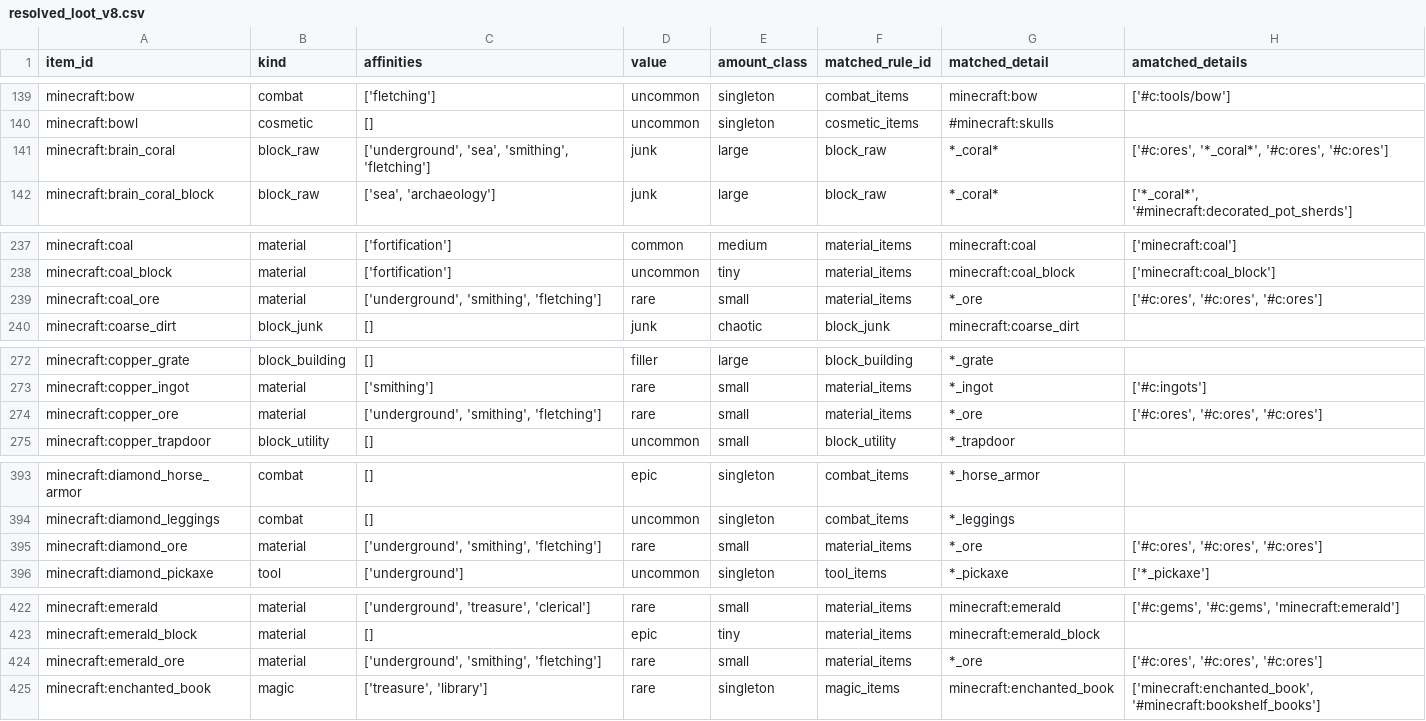
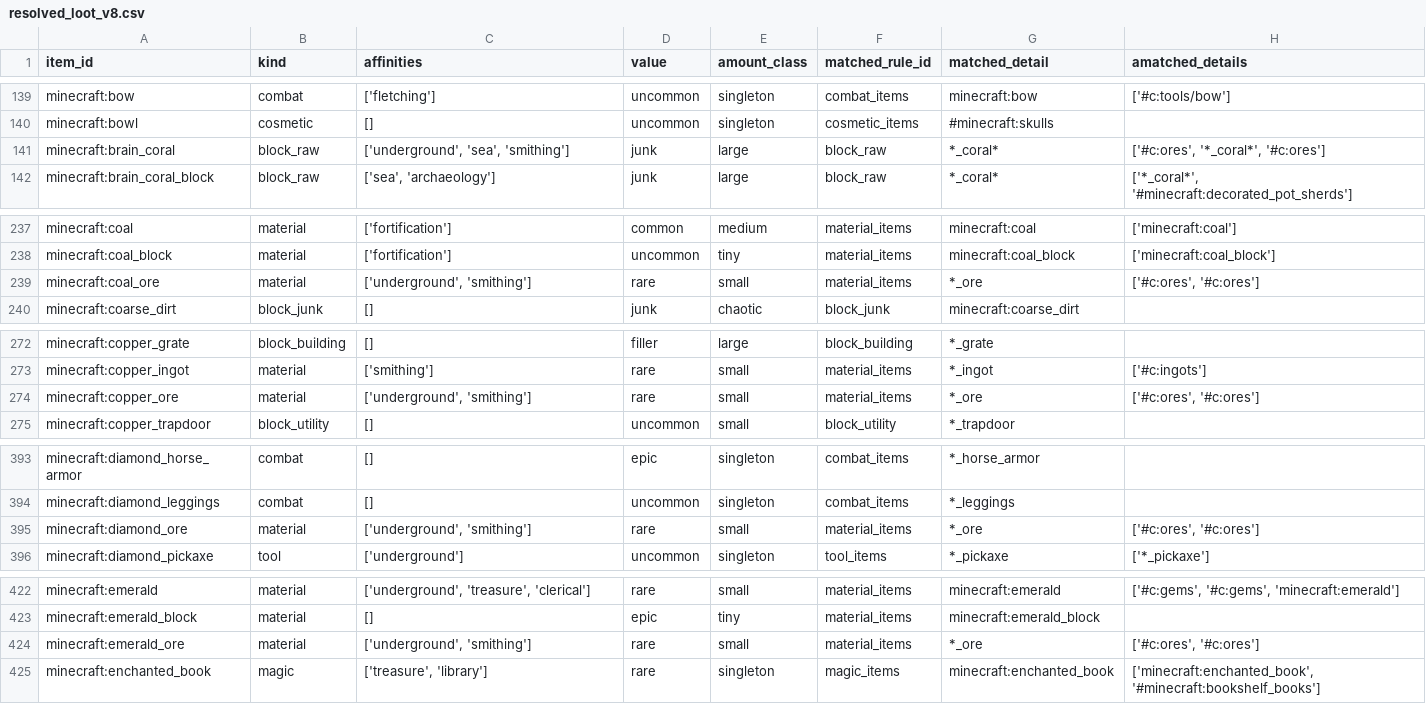
Before and after one commit to BigJMoney/rabid_balance, a CSV file: docs/resolved_loot_v8.csv, drawn as a sheet; only a part is shown, gaps mark what is left out; the diff covers the shown part only.

Commit message:
Removed #ore tag from fletching in the schema and regenerated docs

```diff
--- a/docs/resolved_loot_v8.csv
+++ b/docs/resolved_loot_v8.csv
@@ -140,3 +140,3 @@ minecraft:bow,combat,['fletching'],uncommon,singleton,combat_items,minecraft:bow
 minecraft:bowl,cosmetic,[],uncommon,singleton,cosmetic_items,#minecraft:skulls,
-minecraft:brain_coral,block_raw,"['underground', 'sea', 'smithing', 'fletching']",junk,large,block_raw,*_coral*,"['#c:ores', '*_coral*', '#c:ores', '#c:ores']"
+minecraft:brain_coral,block_raw,"['underground', 'sea', 'smithing']",junk,large,block_raw,*_coral*,"['#c:ores', '*_coral*', '#c:ores']"
 minecraft:brain_coral_block,block_raw,"['sea', 'archaeology']",junk,large,block_raw,*_coral*,"['*_coral*', '#minecraft:decorated_pot_sherds']"
@@ -238,3 +238,3 @@ minecraft:coal,material,['fortification'],common,medium,material_items,minecraft
 minecraft:coal_block,material,['fortification'],uncommon,tiny,material_items,minecraft:coal_block,['minecraft:coal_block']
-minecraft:coal_ore,material,"['underground', 'smithing', 'fletching']",rare,small,material_items,*_ore,"['#c:ores', '#c:ores', '#c:ores']"
+minecraft:coal_ore,material,"['underground', 'smithing']",rare,small,material_items,*_ore,"['#c:ores', '#c:ores']"
 minecraft:coarse_dirt,block_junk,[],junk,chaotic,block_junk,minecraft:coarse_dirt,
@@ -273,3 +273,3 @@ minecraft:copper_grate,block_building,[],filler,large,block_building,*_grate,
 minecraft:copper_ingot,material,['smithing'],rare,small,material_items,*_ingot,['#c:ingots']
-minecraft:copper_ore,material,"['underground', 'smithing', 'fletching']",rare,small,material_items,*_ore,"['#c:ores', '#c:ores', '#c:ores']"
+minecraft:copper_ore,material,"['underground', 'smithing']",rare,small,material_items,*_ore,"['#c:ores', '#c:ores']"
 minecraft:copper_trapdoor,block_utility,[],uncommon,small,block_utility,*_trapdoor,
@@ -394,3 +394,3 @@ minecraft:diamond_horse_armor,combat,[],epic,singleton,combat_items,*_horse_armo
 minecraft:diamond_leggings,combat,[],uncommon,singleton,combat_items,*_leggings,
-minecraft:diamond_ore,material,"['underground', 'smithing', 'fletching']",rare,small,material_items,*_ore,"['#c:ores', '#c:ores', '#c:ores']"
+minecraft:diamond_ore,material,"['underground', 'smithing']",rare,small,material_items,*_ore,"['#c:ores', '#c:ores']"
 minecraft:diamond_pickaxe,tool,['underground'],uncommon,singleton,tool_items,*_pickaxe,['*_pickaxe']
@@ -423,3 +423,3 @@ minecraft:emerald,material,"['underground', 'treasure', 'clerical']",rare,small,
 minecraft:emerald_block,material,[],epic,tiny,material_items,minecraft:emerald_block,
-minecraft:emerald_ore,material,"['underground', 'smithing', 'fletching']",rare,small,material_items,*_ore,"['#c:ores', '#c:ores', '#c:ores']"
+minecraft:emerald_ore,material,"['underground', 'smithing']",rare,small,material_items,*_ore,"['#c:ores', '#c:ores']"
 minecraft:enchanted_book,magic,"['treasure', 'library']",rare,singleton,magic_items,minecraft:enchanted_book,"['minecraft:enchanted_book', '#minecraft:bookshelf_books']"
```
Also changed, not shown: 38 edited cells elsewhere in this file, 4 other files.
